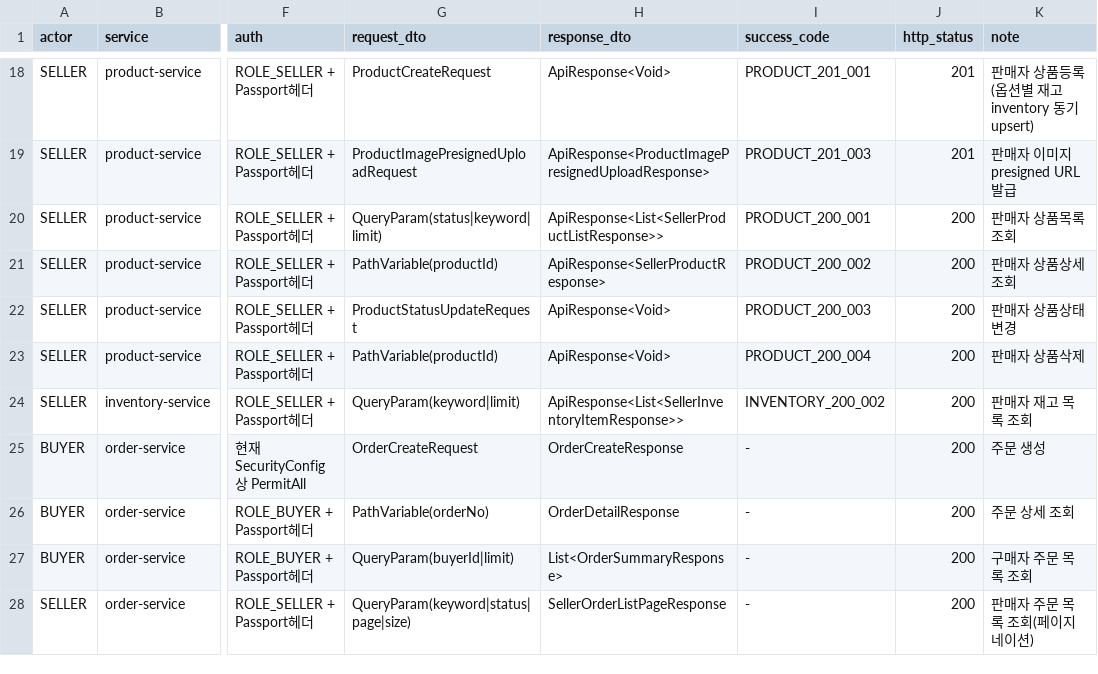
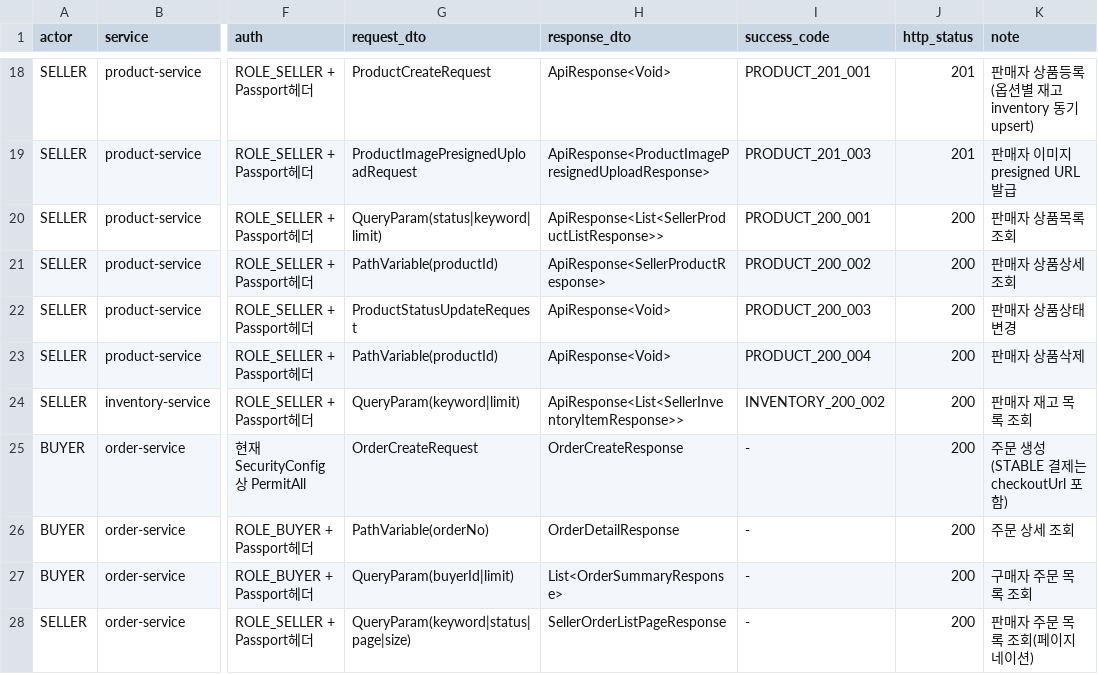
Before and after one commit to K-Stable/wearhouse-be, a CSV file: docs/api/buyer_seller_api_spec.csv, drawn as a sheet; only a part is shown, gaps mark what is left out; the diff names each change by its address in the sheet, - before the commit and + after, or states it on an @@ line.

Commit message:
fix : change status 조정

```diff
--- a/docs/api/buyer_seller_api_spec.csv
+++ b/docs/api/buyer_seller_api_spec.csv
-K25 (note): 주문 생성
+K25 (note): 주문 생성(STABLE 결제는 checkoutUrl 포함)
```
Also changed, not shown: 28 other files.
